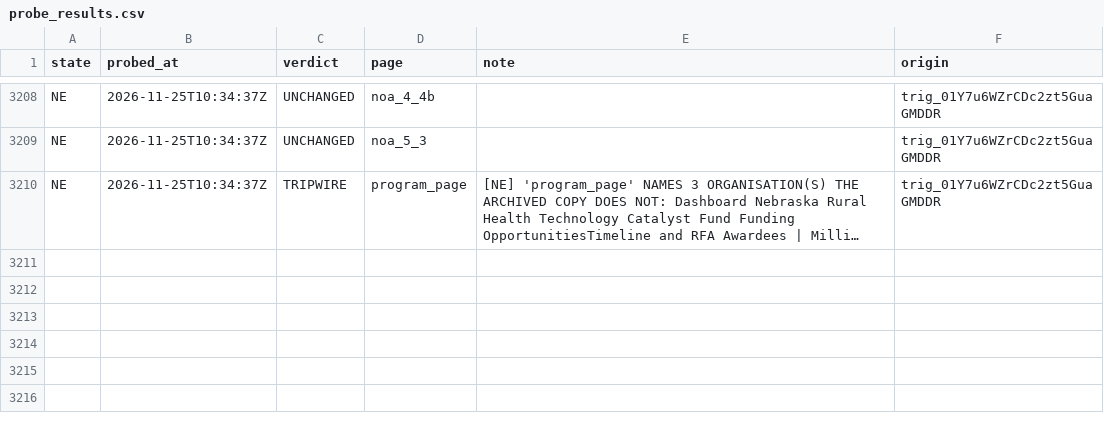
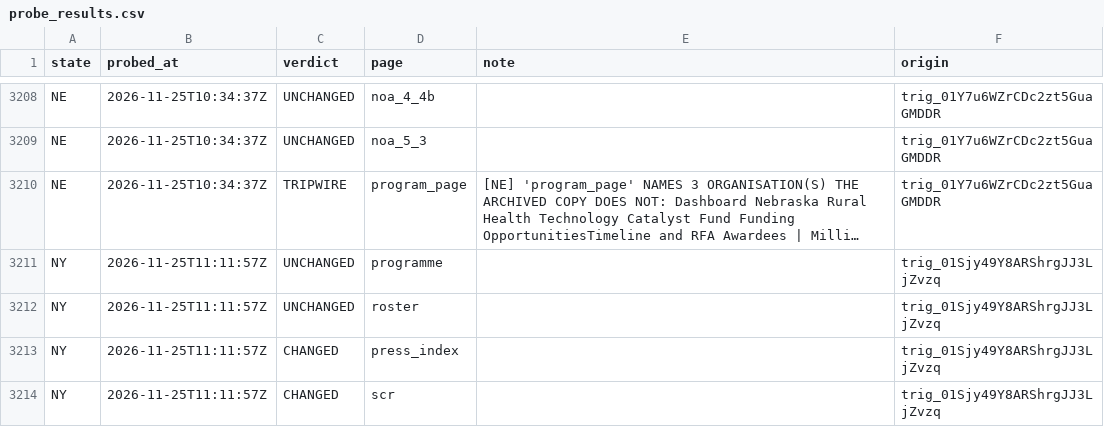
Before and after one commit to INicchitta12/RHTP_Tracker, a CSV file: logs/probe_results.csv, drawn as a sheet; only a part is shown, gaps mark what is left out; long unchanged cells end in …; the diff names each change by its address in the sheet, - before the commit and + after, or states it on an @@ line.

```diff
--- a/logs/probe_results.csv
+++ b/logs/probe_results.csv
+row 3211: NY | 2026-11-25T11:11:57Z | UNCHANGED | programme |  | trig_01Sjy49Y8ARShrgJJ3LjZvzq
+row 3212: NY | 2026-11-25T11:11:57Z | UNCHANGED | roster |  | trig_01Sjy49Y8ARShrgJJ3LjZvzq
+row 3213: NY | 2026-11-25T11:11:57Z | CHANGED | press_index |  | trig_01Sjy49Y8ARShrgJJ3LjZvzq
+row 3214: NY | 2026-11-25T11:11:57Z | CHANGED | scr |  | trig_01Sjy49Y8ARShrgJJ3LjZvzq
```
